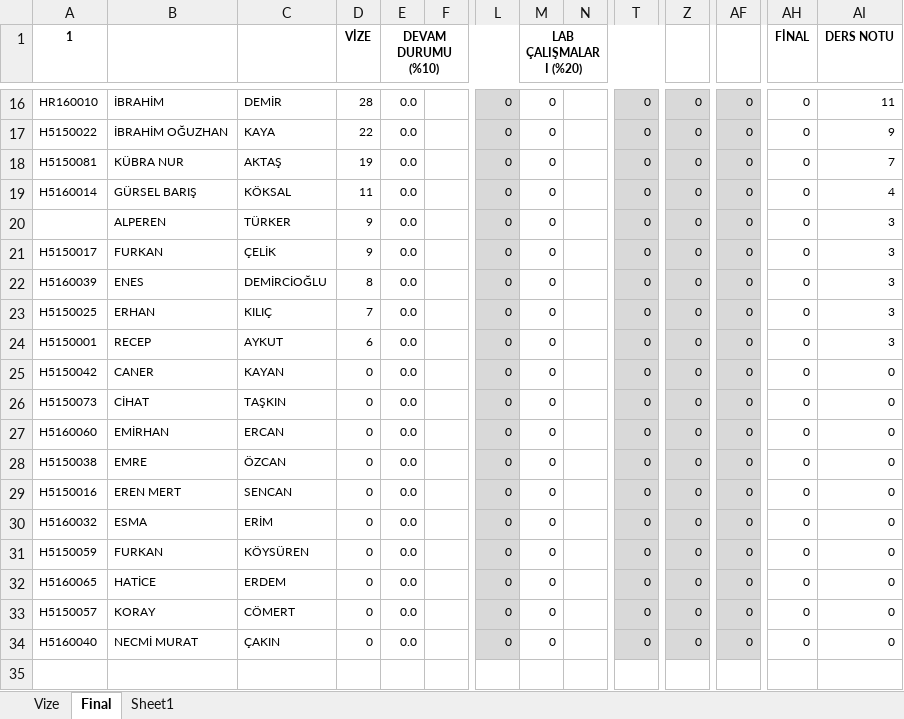
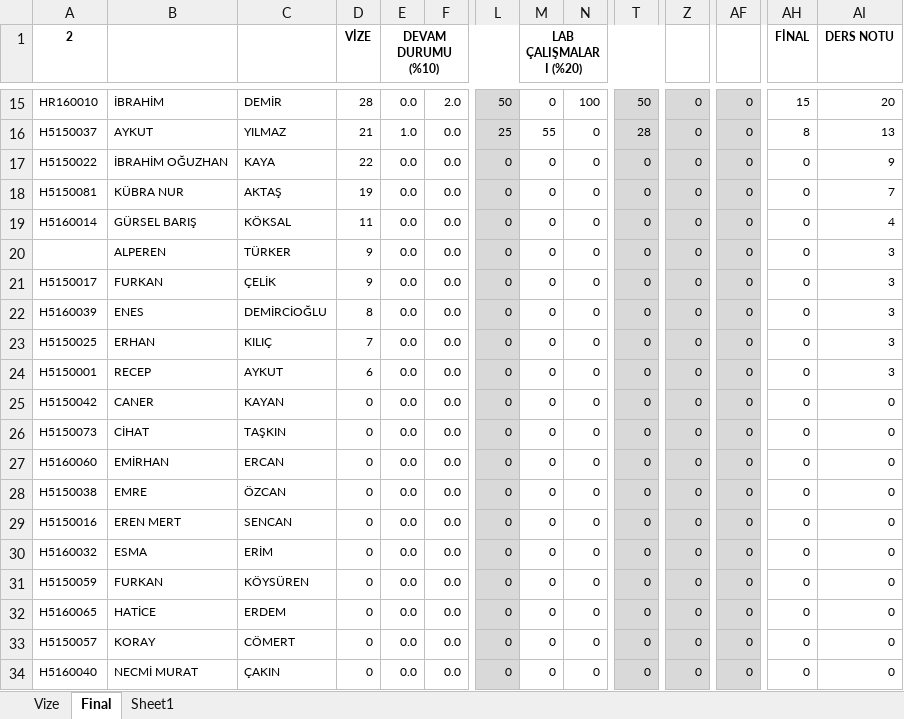
Before and after one commit to ozkansari/MyCourses, an Excel workbook: SoftwareDevEnvAndTools_2017Autumn/_docs/SoftDevEnvandToolsAutumun2017.xlsx, sheet Final, drawn as a sheet; only a part is shown, gaps mark what is left out; values as stored, in another font and other column widths than the file's, no borders; conditional formats not drawn; addresses are those after the commit; rows hold the shown columns only; the diff covers the shown part only; the diff names each change by its address in the sheet, - before the commit and + after, or states it on an @@ line.

```diff
--- a/SoftwareDevEnvAndTools_2017Autumn/_docs/SoftDevEnvandToolsAutumun2017.xlsx (sheet Final)
+++ b/SoftwareDevEnvAndTools_2017Autumn/_docs/SoftDevEnvandToolsAutumun2017.xlsx (sheet Final)
-A1: 1
+A1: 2
-F15: (empty)
+F15: 2.0
-L15: 0
+L15: 50
-N15: (empty)
+N15: 100
-T15: 0
+T15: 50
-AH15 (FİNAL): 0
+AH15 (FİNAL): 15
-AI15 (DERS NOTU): 11
+AI15 (DERS NOTU): 20
+row 16: H5150037 | AYKUT | YILMAZ | 21 | 1.0 | 0.0 | 25 | 55 | 0 | 28 | 0 | 0 | 8 | 13
-F17:F34: (empty)
+F17:F34: 0.0
-N17:N34: (empty)
+N17:N34: 0
```
Also changed, not shown: 4 added rows, 5 removed rows and 37 edited cells elsewhere in this sheet, formulas that keep their value, 1 other file.
